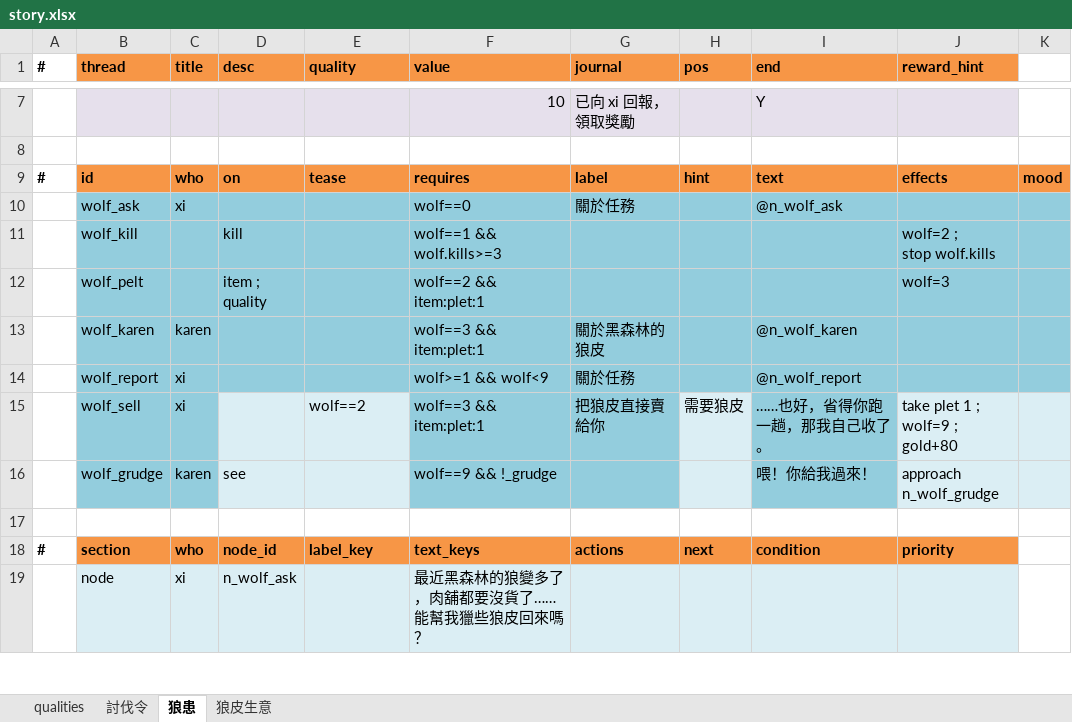
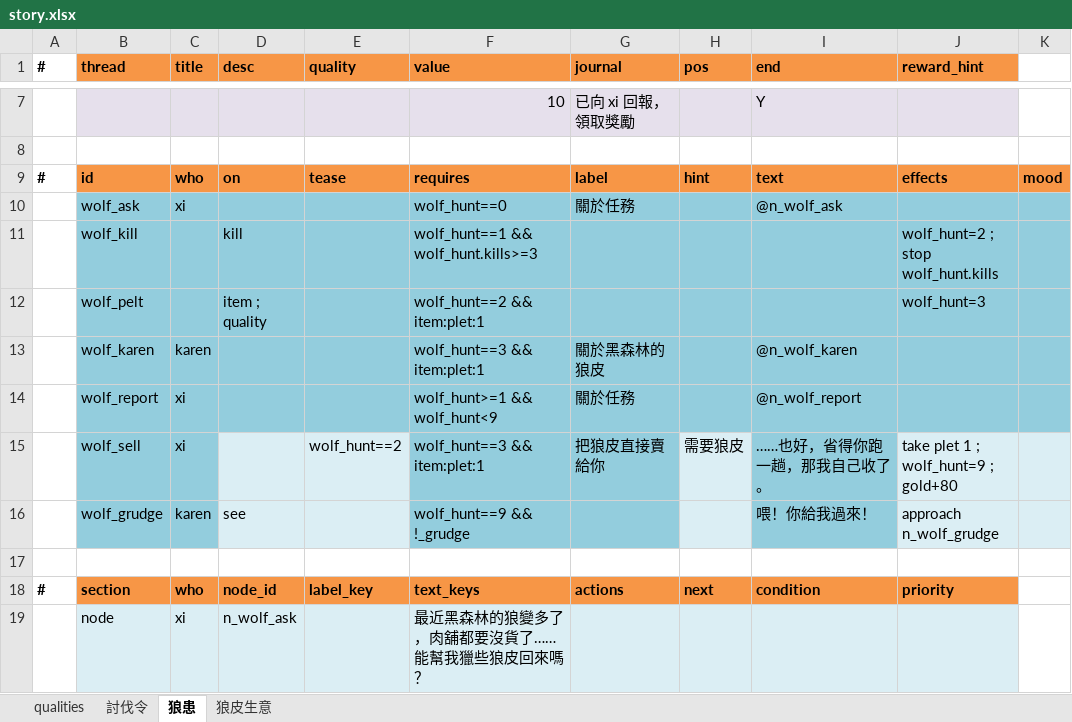
Before and after one commit to bwm0822/game_02, an Excel workbook: xls/story.xlsx, sheet 狼患, drawn as a sheet; only a part is shown, gaps mark what is left out; values as stored, in another font and other column widths than the file's, no borders; ↵ is a line break in a cell; the diff covers the shown part only; the diff names each change by its address in the sheet, - before the commit and + after, or states it on an @@ line.

```diff
--- a/xls/story.xlsx (sheet 狼患)
+++ b/xls/story.xlsx (sheet 狼患)
-F10 (value): wolf==0
+F10 (value): wolf_hunt==0
-F11 (value): wolf==1 && wolf.kills>=3
+F11 (value): wolf_hunt==1 && wolf_hunt.kills>=3
-J11 (reward_hint): wolf=2 ; ↵ stop wolf.kills
+J11 (reward_hint): wolf_hunt=2 ; ↵ stop wolf_hunt.kills
-F12 (value): wolf==2 && item:plet:1
+F12 (value): wolf_hunt==2 && item:plet:1
-J12 (reward_hint): wolf=3
+J12 (reward_hint): wolf_hunt=3
-F13 (value): wolf==3 && item:plet:1
+F13 (value): wolf_hunt==3 && item:plet:1
-F14 (value): wolf>=1 && wolf<9
+F14 (value): wolf_hunt>=1 && wolf_hunt<9
-E15 (quality): wolf==2
+E15 (quality): wolf_hunt==2
-F15 (value): wolf==3 && item:plet:1
+F15 (value): wolf_hunt==3 && item:plet:1
-J15 (reward_hint): take plet 1 ; ↵ wolf=9 ; ↵ gold+80
+J15 (reward_hint): take plet 1 ; ↵ wolf_hunt=9 ; ↵ gold+80
-F16 (value): wolf==9 && !_grudge
+F16 (value): wolf_hunt==9 && !_grudge
```
Also changed, not shown: 11 edited cells elsewhere in this sheet, sheet qualities, sheet 狼皮生意, 4 other files.
